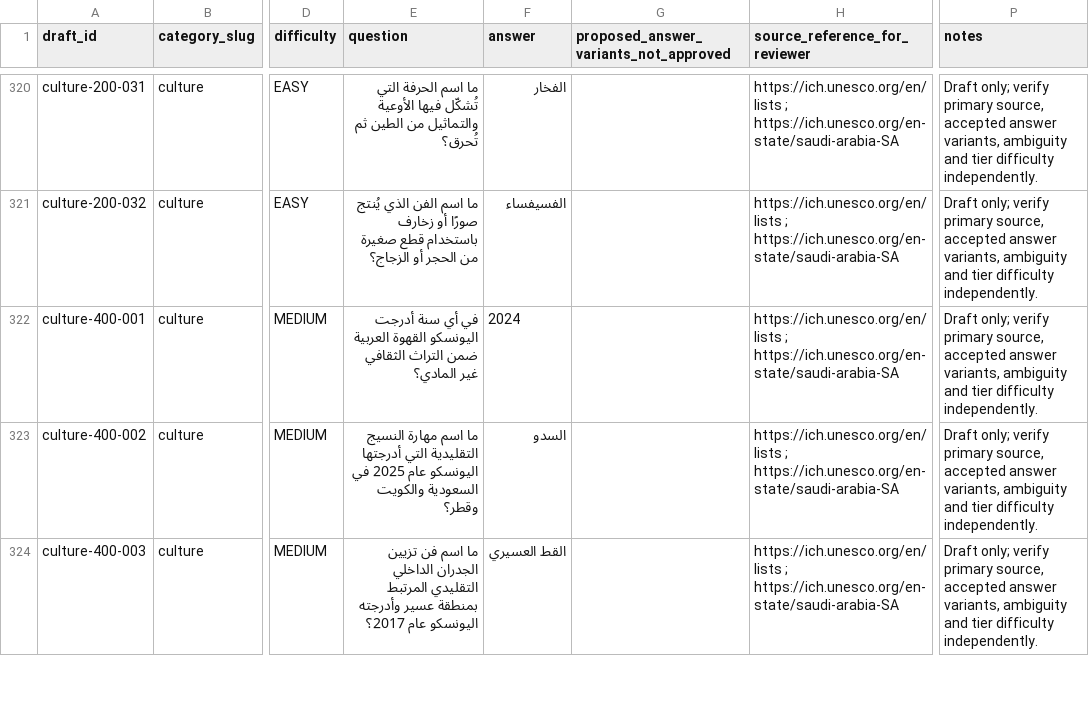
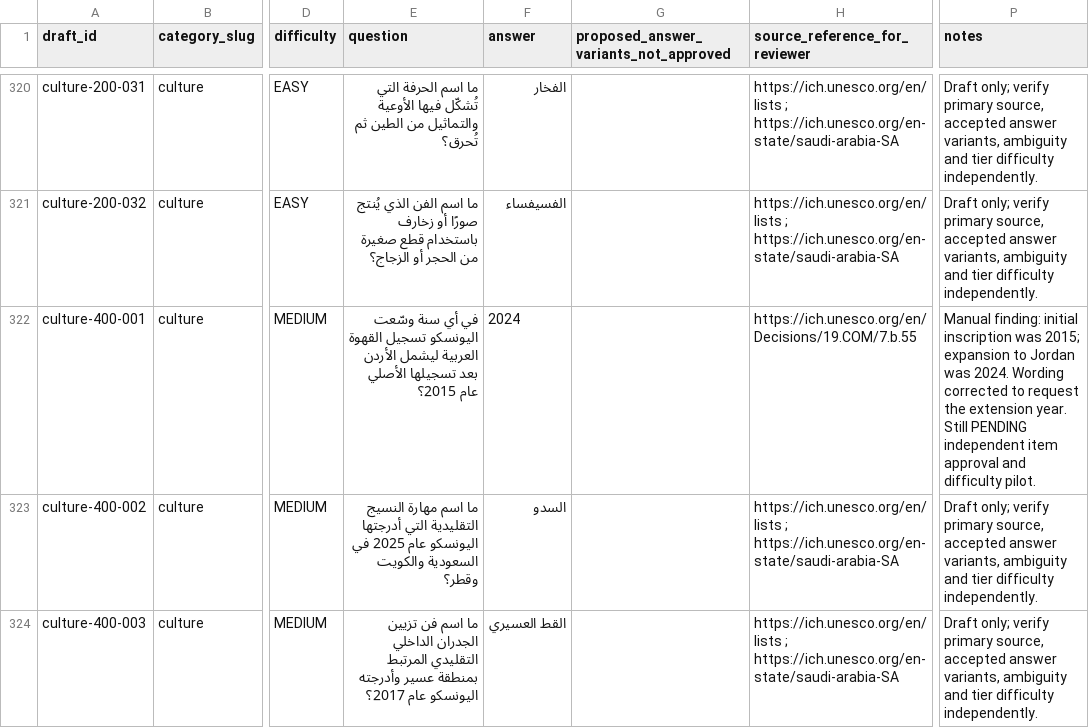
Before and after one commit to 7assan-0/quddam, a CSV file: qalba-platform/content-review/2026-10-18/Board_Knowledge_7x96_Review.csv, drawn as a sheet; only a part is shown, gaps mark what is left out; the diff names each change by its address in the sheet, - before the commit and + after, or states it on an @@ line.

Commit message:
docs(content): log primary-source coffee correction and keep item pending review

```diff
--- a/qalba-platform/content-review/2026-10-18/Board_Knowledge_7x96_Review.csv
+++ b/qalba-platform/content-review/2026-10-18/Board_Knowledge_7x96_Review.csv
-E322 (question): …أي سنة أدرجت اليونسكو القهوة العربية ضمن التراث الثقافي غير المادي؟
+E322 (question): …أي سنة وسّعت اليونسكو تسجيل القهوة العربية ليشمل الأردن بعد تسجيلها الأصلي عام 2015؟
-H322 (source_reference_for_reviewer): https://ich.unesco.org/en/lists ; https://ich.unesco.org/en-state/saudi-arabia-SA
+H322 (source_reference_for_reviewer): https://ich.unesco.org/en/Decisions/19.COM/7.b.55
-P322 (notes): Draft only; verify primary source, accepted answer variants, ambiguity and tier difficulty independently.
+P322 (notes): Manual finding: initial inscription was 2015; expansion to Jordan was 2024. Wording corrected to request the extension year. Still PENDING independent item approval and difficulty pilot.
```
